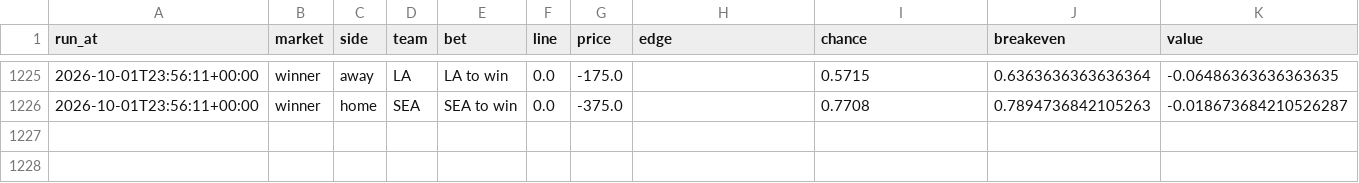
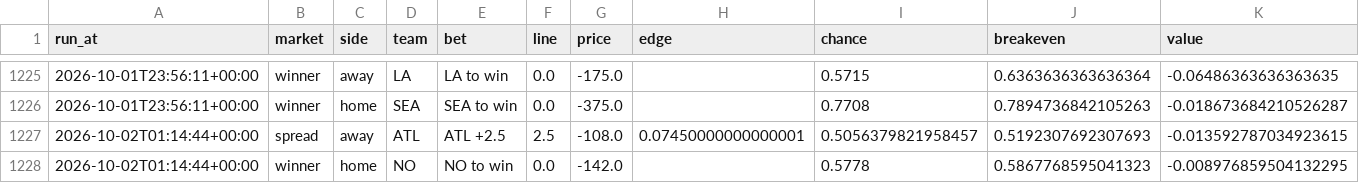
Before and after one commit to jferaz23/nfl-line-model, a CSV file: artifacts/tracker/picks_log.csv, drawn as a sheet; only a part is shown, gaps mark what is left out; rows hold the shown columns only; the diff names each change by its address in the sheet, - before the commit and + after, or states it on an @@ line.

```diff
--- a/artifacts/tracker/picks_log.csv
+++ b/artifacts/tracker/picks_log.csv
+row 1227: 2026-10-02T01:14:44+00:00 | spread | away | ATL | ATL +2.5 | 2.5 | -108.0 | 0.07450000000000001 | 0.5056379821958457 | 0.5192307692307693 | -0.013592787034923615
+row 1228: 2026-10-02T01:14:44+00:00 | winner | home | NO | NO to win | 0.0 | -142.0 |  | 0.5778 | 0.5867768595041323 | -0.008976859504132295
```
Also changed, not shown: artifacts/kalshi/kalshi_nfl.csv, artifacts/lines/espn_lines.csv.
